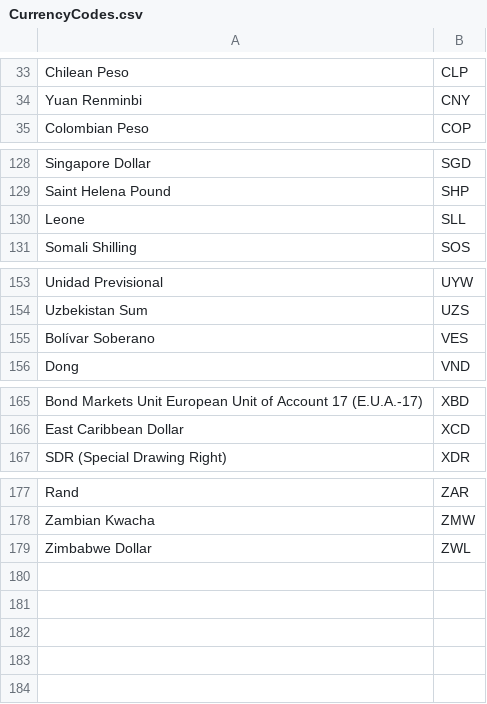
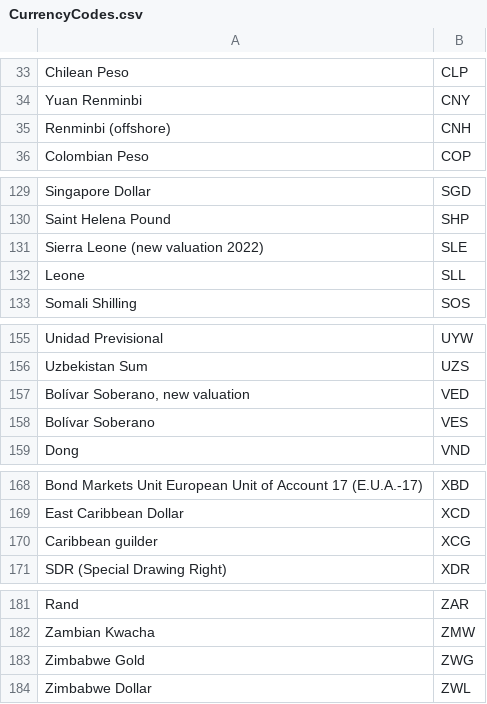
Before and after one commit to easybill/e-invoicing, a CSV file: tools/Generators/Input/CurrencyCodes.csv, drawn as a sheet; only a part is shown, gaps mark what is left out; the diff names each change by its address in the sheet, - before the commit and + after, or states it on an @@ line.

```diff
--- a/tools/Generators/Input/CurrencyCodes.csv
+++ b/tools/Generators/Input/CurrencyCodes.csv
+row 35: Renminbi (offshore) | CNH
+row 131: Sierra Leone (new valuation 2022) | SLE
+row 157: Bolívar Soberano, new valuation | VED
+row 170: Caribbean guilder | XCG
+row 183: Zimbabwe Gold | ZWG
```
Also changed, not shown: tools/Generators/Input/DocumentTypes.csv, tools/Generators/Input/ElectronicAddressSchemeCodes.csv, 5 other files.
